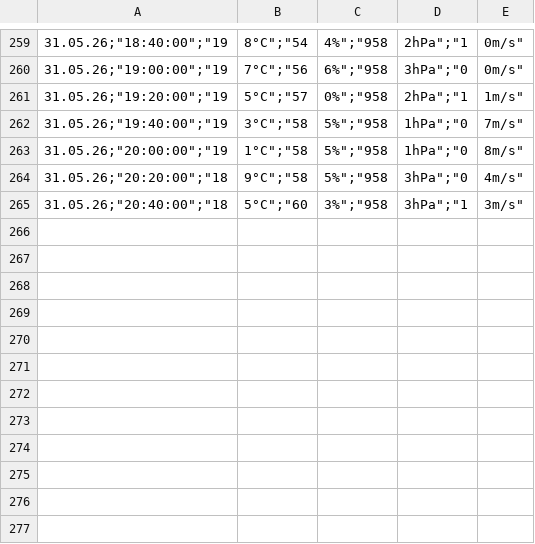
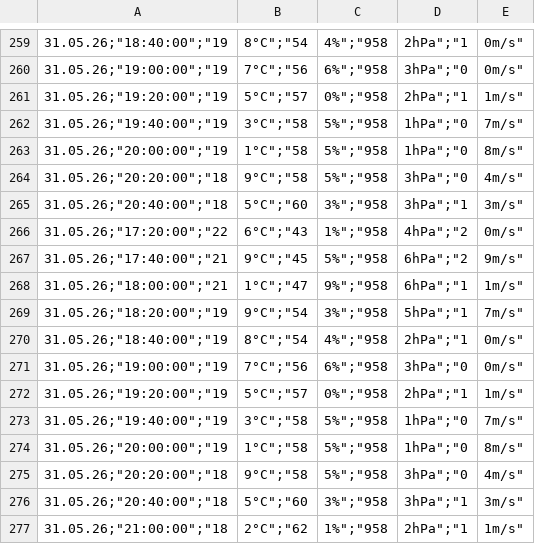
Before and after one commit to KarellB/meteo, a CSV file: history.csv, drawn as a sheet; only a part is shown, gaps mark what is left out.

```diff
--- a/history.csv
+++ b/history.csv
@@ -265 +265,13 @@
 "31.05.26";"20:40:00";"18,5°C";"60,3%";"958,3hPa";"1,3m/s"
+"31.05.26";"17:20:00";"22,6°C";"43,1%";"958,4hPa";"2,0m/s"
+"31.05.26";"17:40:00";"21,9°C";"45,5%";"958,6hPa";"2,9m/s"
+"31.05.26";"18:00:00";"21,1°C";"47,9%";"958,6hPa";"1,1m/s"
+"31.05.26";"18:20:00";"19,9°C";"54,3%";"958,5hPa";"1,7m/s"
+"31.05.26";"18:40:00";"19,8°C";"54,4%";"958,2hPa";"1,0m/s"
+"31.05.26";"19:00:00";"19,7°C";"56,6%";"958,3hPa";"0,0m/s"
+"31.05.26";"19:20:00";"19,5°C";"57,0%";"958,2hPa";"1,1m/s"
+"31.05.26";"19:40:00";"19,3°C";"58,5%";"958,1hPa";"0,7m/s"
+"31.05.26";"20:00:00";"19,1°C";"58,5%";"958,1hPa";"0,8m/s"
+"31.05.26";"20:20:00";"18,9°C";"58,5%";"958,3hPa";"0,4m/s"
+"31.05.26";"20:40:00";"18,5°C";"60,3%";"958,3hPa";"1,3m/s"
+"31.05.26";"21:00:00";"18,2°C";"62,1%";"958,2hPa";"1,1m/s"
```
Also changed, not shown: data.csv.
